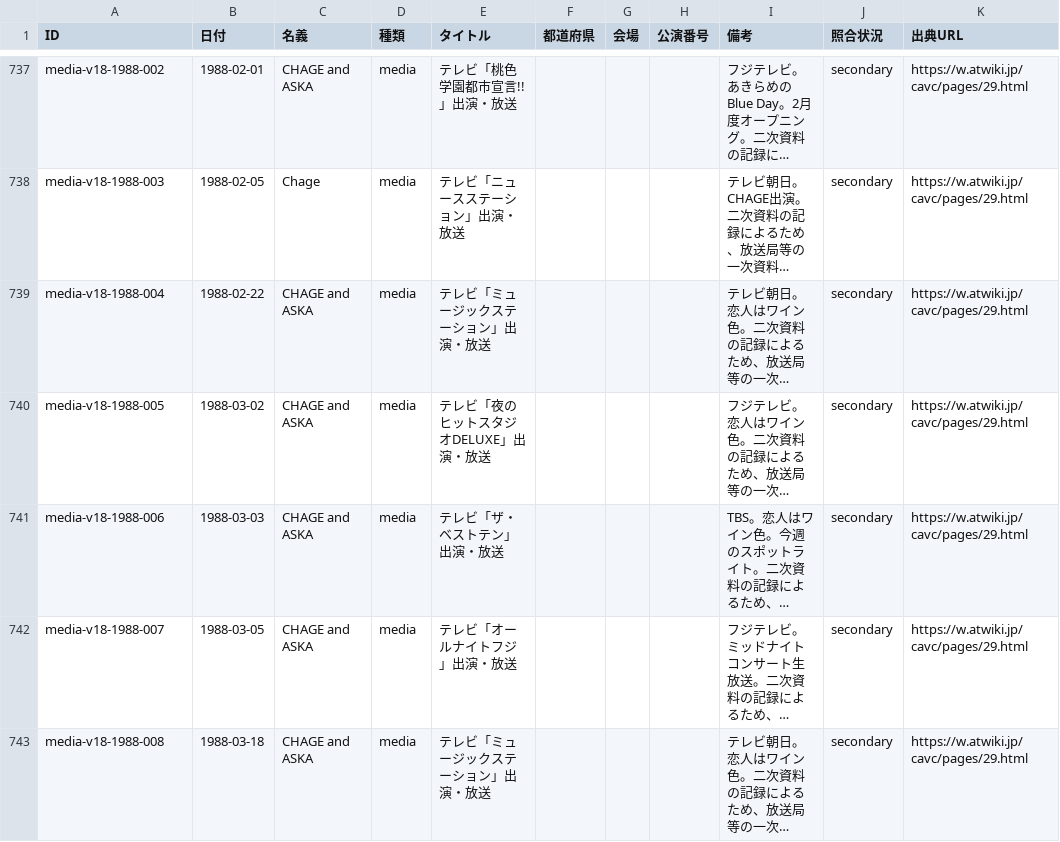
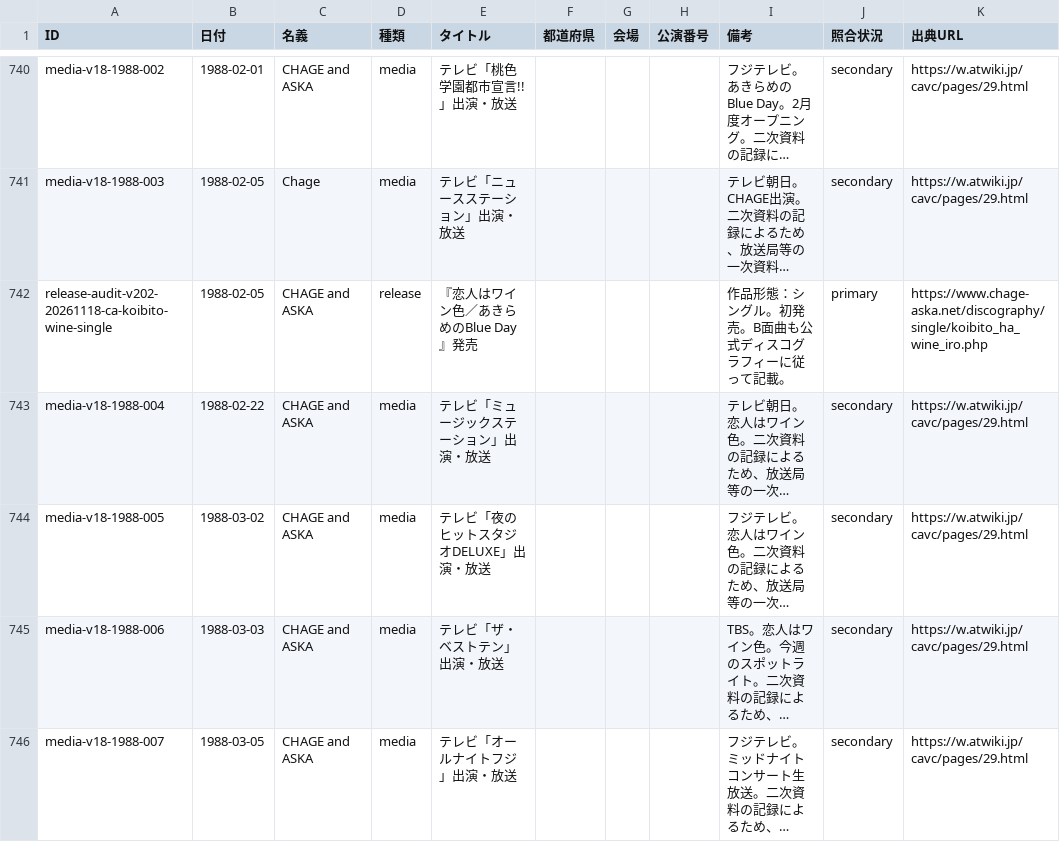
Before and after one commit to Maximum0303/ca-on-this-day, a CSV file: data/events.csv, drawn as a sheet; only a part is shown, gaps mark what is left out; the shorter side is filled out with more unchanged rows; long unchanged cells end in …; the diff covers the shown part only; the diff names each change by its address in the sheet, - before the commit and + after, or states it on an @@ line.

```diff
--- a/data/events.csv
+++ b/data/events.csv
+row 742: release-audit-v202-20261118-ca-koibito-wine-single | 1988-02-05 | CHAGE and ASKA | release | 『恋人はワイン色／あきらめのBlue Day』発売 |  |  |  | 作品形態：シングル。初発売。B面曲も公式ディスコグラフィーに従って記載。 | primary | https://www.chage-aska.net/discography/single/koibito_ha_wine_iro.php
```
Also changed, not shown: 14 added rows elsewhere in this file, 2 other files.
